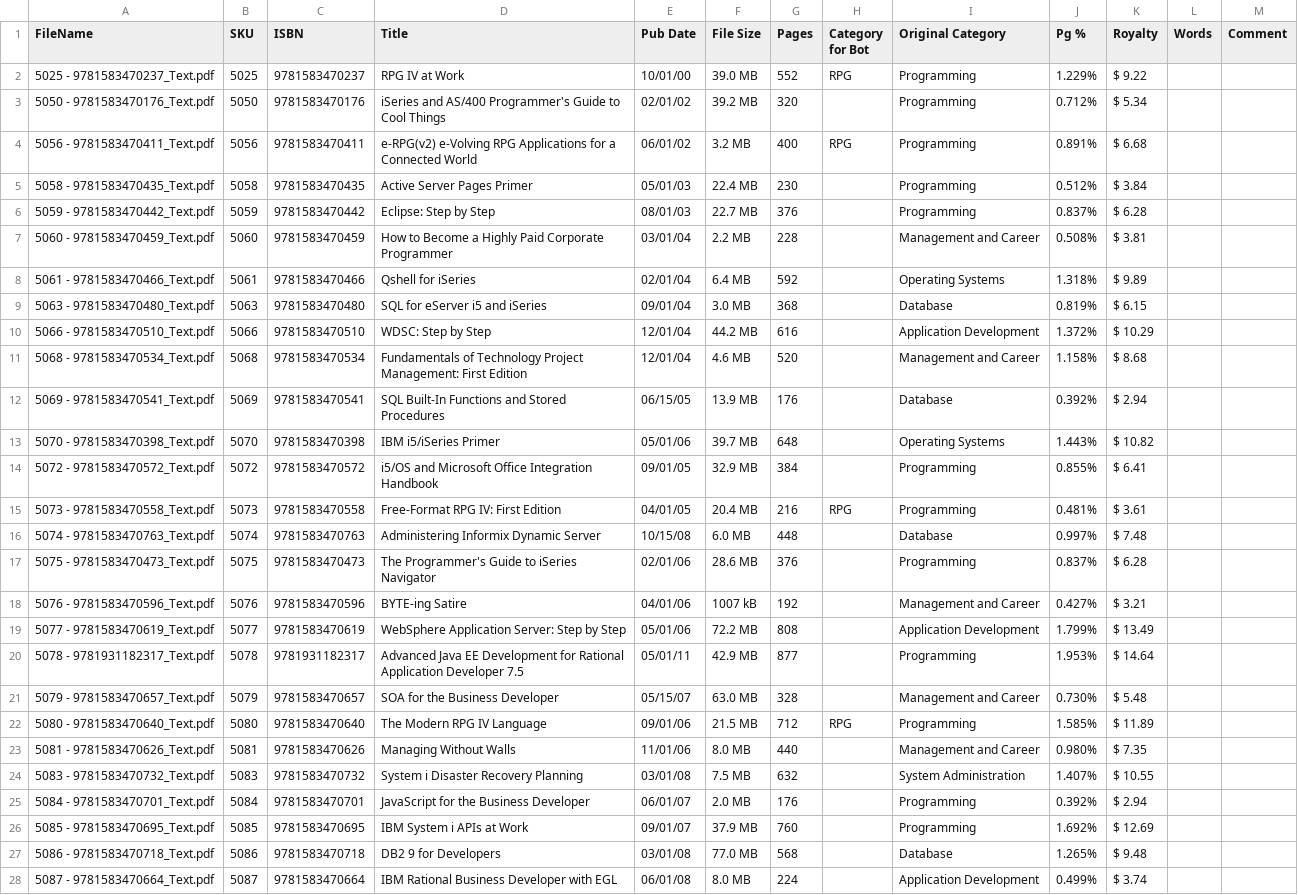
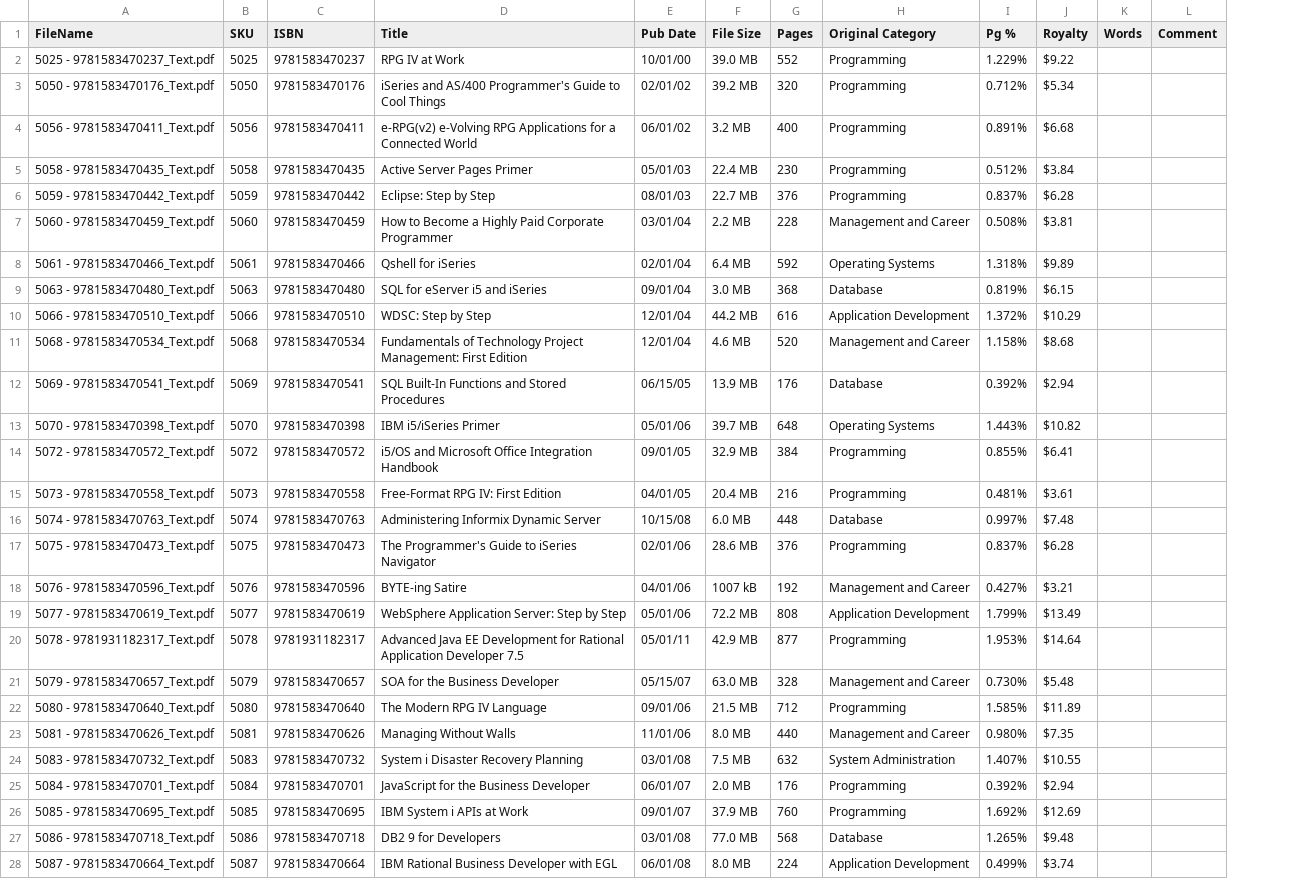
Before and after one commit to kevinvandever/mcpress-chatbot, a CSV file: backend/mc_press_categories.csv, drawn as a sheet; only a part is shown; removed rows and columns are numbered as before the commit, all else as after; the diff covers the shown part only; the diff names each change by its address in the sheet, - before the commit and + after, or states it on an @@ line.

```diff
--- a/backend/mc_press_categories.csv
+++ b/backend/mc_press_categories.csv
-column H (Category for Bot), rows 2-22: RPG |  | RPG |  |  |  |  |  |  |  |  |  |  | RPG |  |  |  |  |  |  | RPG
-J2 (Royalty): $ 9.22
+J2 (Royalty): $9.22
-J3 (Royalty): $ 5.34
+J3 (Royalty): $5.34
-J4 (Royalty): $ 6.68
+J4 (Royalty): $6.68
-J5 (Royalty): $ 3.84
+J5 (Royalty): $3.84
-J6 (Royalty): $ 6.28
+J6 (Royalty): $6.28
-J7 (Royalty): $ 3.81
+J7 (Royalty): $3.81
-J8 (Royalty): $ 9.89
+J8 (Royalty): $9.89
-J9 (Royalty): $ 6.15
+J9 (Royalty): $6.15
-J10 (Royalty): $ 10.29
+J10 (Royalty): $10.29
-J11 (Royalty): $ 8.68
+J11 (Royalty): $8.68
-J12 (Royalty): $ 2.94
+J12 (Royalty): $2.94
-J13 (Royalty): $ 10.82
+J13 (Royalty): $10.82
-J14 (Royalty): $ 6.41
+J14 (Royalty): $6.41
-J15 (Royalty): $ 3.61
+J15 (Royalty): $3.61
-J16 (Royalty): $ 7.48
+J16 (Royalty): $7.48
-J17 (Royalty): $ 6.28
+J17 (Royalty): $6.28
-J18 (Royalty): $ 3.21
+J18 (Royalty): $3.21
-J19 (Royalty): $ 13.49
+J19 (Royalty): $13.49
-J20 (Royalty): $ 14.64
+J20 (Royalty): $14.64
-J21 (Royalty): $ 5.48
+J21 (Royalty): $5.48
-J22 (Royalty): $ 11.89
+J22 (Royalty): $11.89
-J23 (Royalty): $ 7.35
+J23 (Royalty): $7.35
-J24 (Royalty): $ 10.55
+J24 (Royalty): $10.55
-J25 (Royalty): $ 2.94
+J25 (Royalty): $2.94
-J26 (Royalty): $ 12.69
+J26 (Royalty): $12.69
-J27 (Royalty): $ 9.48
+J27 (Royalty): $9.48
-J28 (Royalty): $ 3.74
+J28 (Royalty): $3.74
```
Also changed, not shown: 89 edited cells elsewhere in this file, 1 other file.
